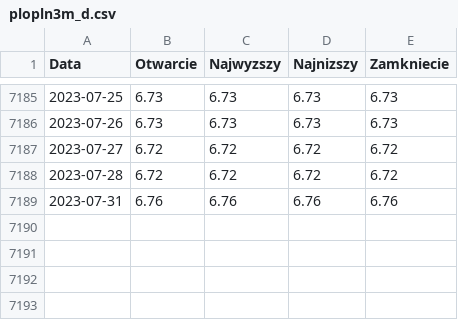
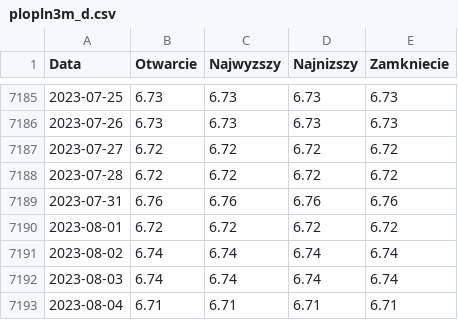
Before and after one commit to szalaj/procenty, a CSV file: services/web/project/static/plopln3m_d.csv, drawn as a sheet; only a part is shown, gaps mark what is left out; the diff names each change by its address in the sheet, - before the commit and + after, or states it on an @@ line.

```diff
--- a/services/web/project/static/plopln3m_d.csv
+++ b/services/web/project/static/plopln3m_d.csv
+row 7190: 2023-08-01 | 6.72 | 6.72 | 6.72 | 6.72
+row 7191: 2023-08-02 | 6.74 | 6.74 | 6.74 | 6.74
+row 7192: 2023-08-03 | 6.74 | 6.74 | 6.74 | 6.74
+row 7193: 2023-08-04 | 6.71 | 6.71 | 6.71 | 6.71
```
Also changed, not shown: services/web/project/static/plopln6m_d.csv, 11 other files.
